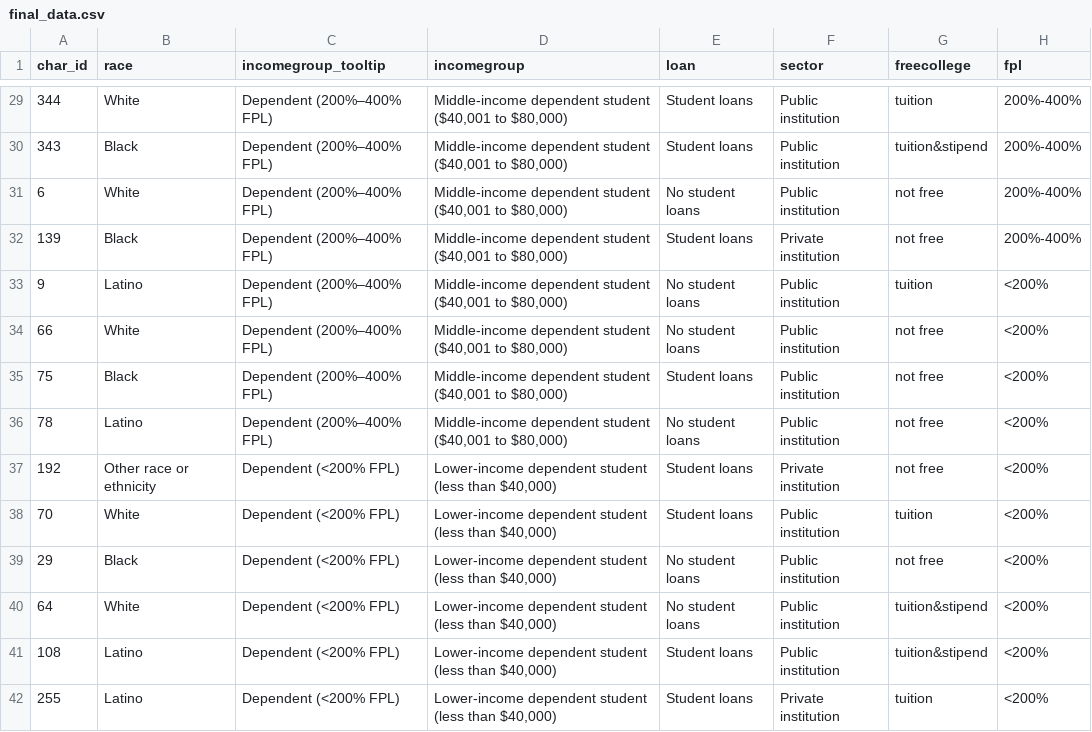
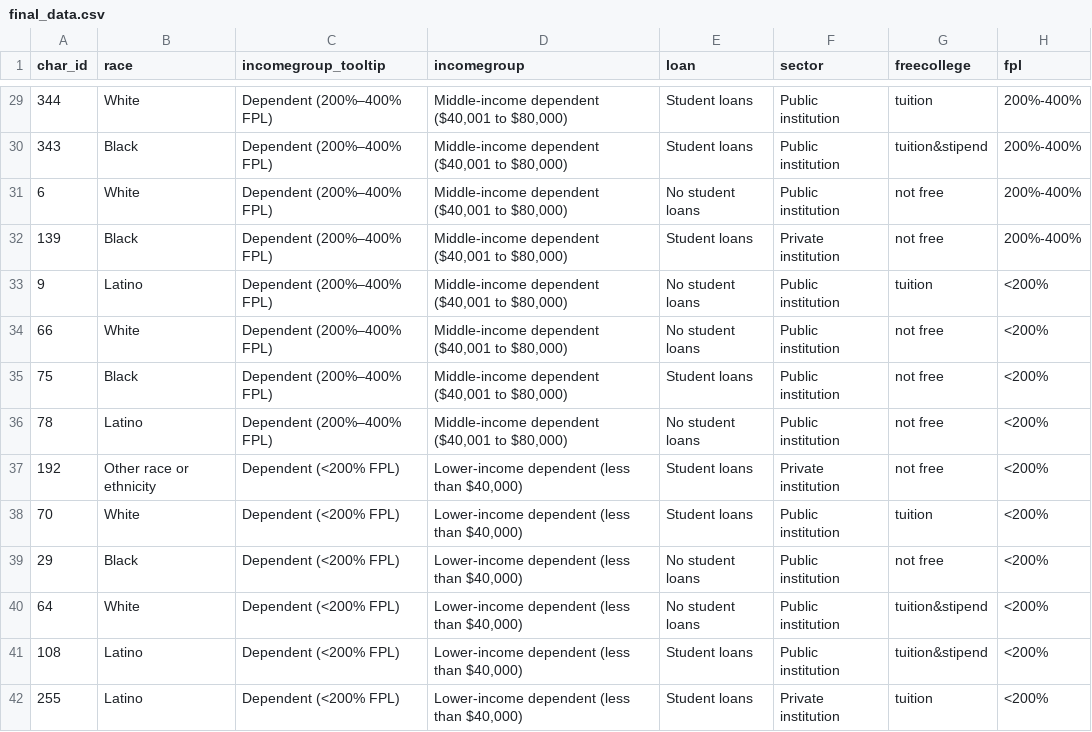
Before and after one commit to UrbanInstitute/free-college, a CSV file: data/final_data.csv, drawn as a sheet; only a part is shown, gaps mark what is left out; the diff covers the shown part only; the diff names each change by its address in the sheet, - before the commit and + after, or states it on an @@ line.

Commit message:
Wrap income group labels as discussed to two lines

```diff
--- a/data/final_data.csv
+++ b/data/final_data.csv
-D29:D36 (incomegroup): Middle-income dependent student ($40,001 to…
+D29:D36 (incomegroup): Middle-income dependent ($40,001 to…
-D37:D42 (incomegroup): Lower-income dependent student (less than…
+D37:D42 (incomegroup): Lower-income dependent (less than…
```
Also changed, not shown: 86 edited cells elsewhere in this file, 2 other files.
